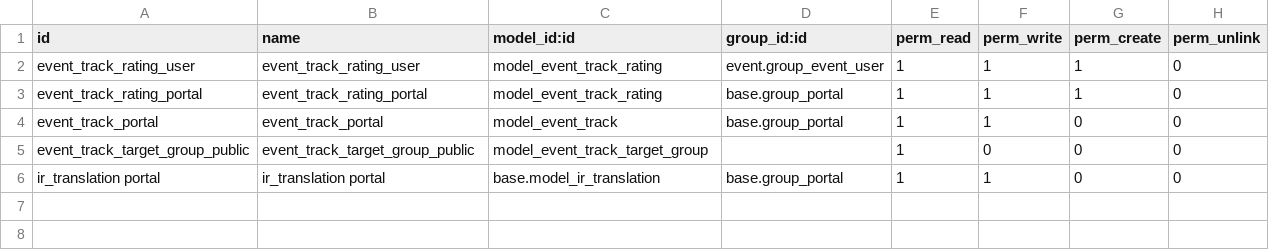
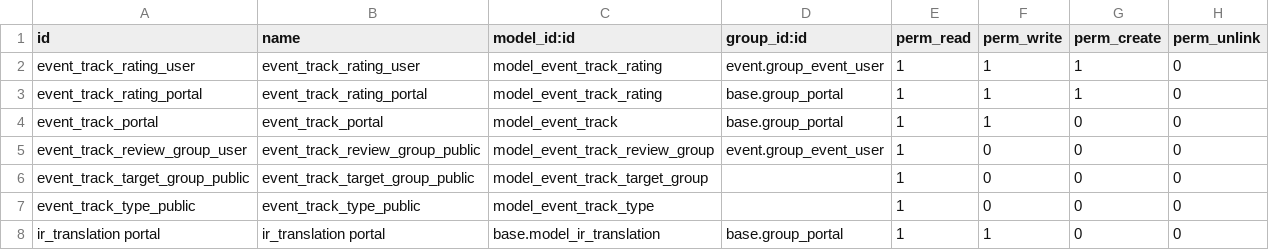
Before and after one commit to tawasta/event, a CSV file: website_event_track_advanced/security/ir.model.access.csv, drawn as a sheet.

Commit message:
Add track types

```diff
--- a/website_event_track_advanced/security/ir.model.access.csv
+++ b/website_event_track_advanced/security/ir.model.access.csv
@@ -4,3 +4,5 @@
 "event_track_portal","event_track_portal","model_event_track","base.group_portal",1,1,0,0
+"event_track_review_group_user","event_track_review_group_public","model_event_track_review_group","event.group_event_user",1,0,0,0
 "event_track_target_group_public","event_track_target_group_public","model_event_track_target_group",,1,0,0,0
+"event_track_type_public","event_track_type_public","model_event_track_type",,1,0,0,0
 "ir_translation portal","ir_translation portal","base.model_ir_translation","base.group_portal",1,1,0,0
```
Also changed, not shown: 12 other files.
